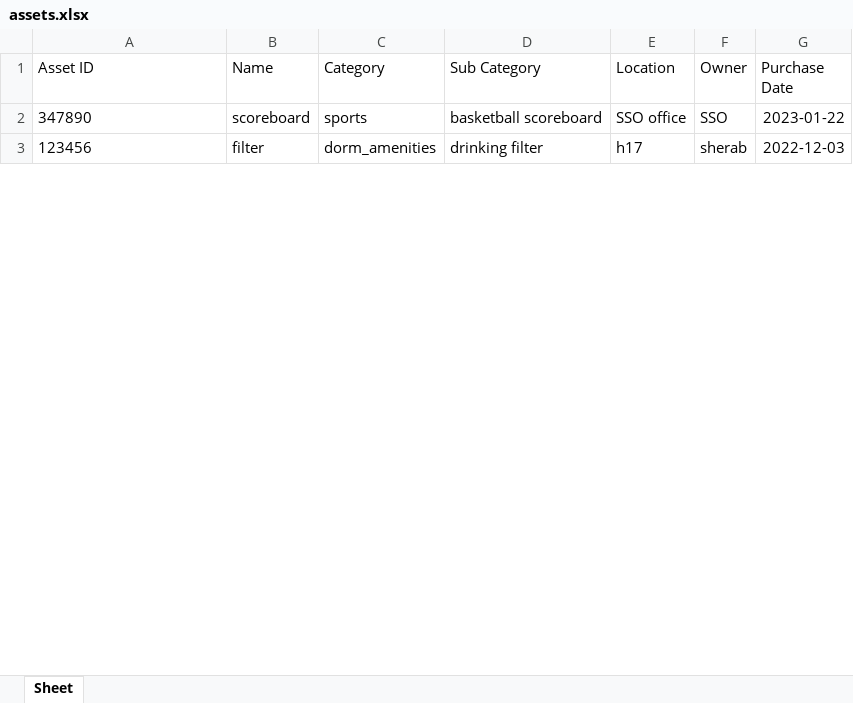
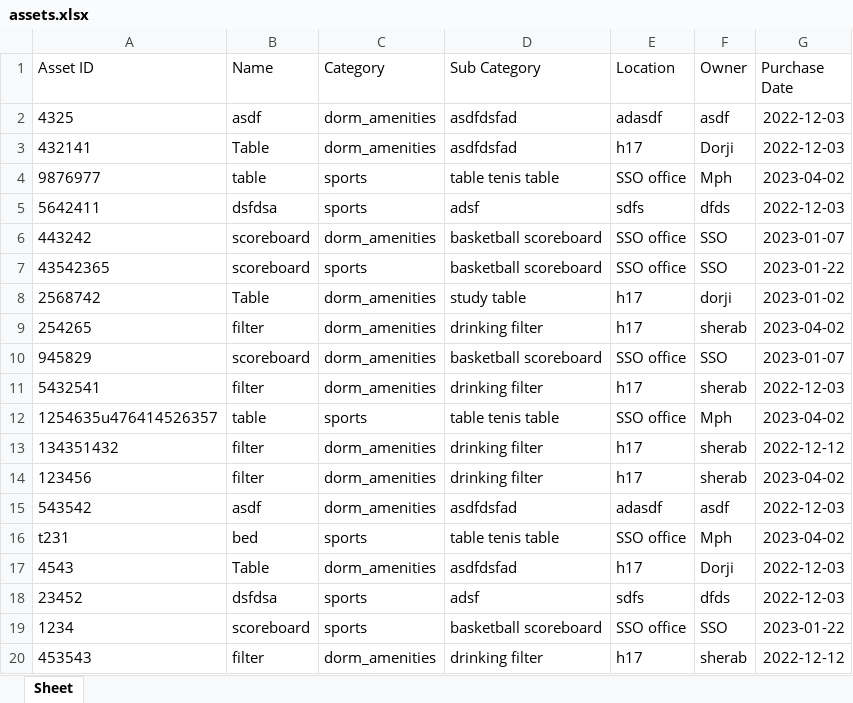
Before and after one commit to Mebar-prog/ata, an Excel workbook: assets.xlsx, sheet Sheet, drawn as a sheet; only a part is shown; values as stored, in another font and other column widths than the file's, no borders; addresses are those after the commit; the diff covers the shown part only; the diff names each change by its address in the sheet, - before the commit and + after, or states it on an @@ line.

```diff
--- a/assets.xlsx (sheet Sheet)
+++ b/assets.xlsx (sheet Sheet)
+row 2: 4325 | asdf | dorm_amenities | asdfdsfad | adasdf | asdf | 2022-12-03
+row 3: 432141 | Table | dorm_amenities | asdfdsfad | h17 | Dorji | 2022-12-03
+row 4: 9876977 | table | sports | table tenis table | SSO office | Mph | 2023-04-02
+row 5: 5642411 | dsfdsa | sports | adsf | sdfs | dfds | 2022-12-03
+row 6: 443242 | scoreboard | dorm_amenities | basketball scoreboard | SSO office | SSO | 2023-01-07
-A7 (Asset ID): 347890
+A7 (Asset ID): 43542365
+row 8: 2568742 | Table | dorm_amenities | study table | h17 | dorji | 2023-01-02
+row 9: 254265 | filter | dorm_amenities | drinking filter | h17 | sherab | 2023-04-02
+row 10: 945829 | scoreboard | dorm_amenities | basketball scoreboard | SSO office | SSO | 2023-01-07
+row 11: 5432541 | filter | dorm_amenities | drinking filter | h17 | sherab | 2022-12-03
+row 12: 1254635u476414526357 | table | sports | table tenis table | SSO office | Mph | 2023-04-02
+row 13: 134351432 | filter | dorm_amenities | drinking filter | h17 | sherab | 2022-12-12
-G14 (Purchase Date): 2022-12-03
+G14 (Purchase Date): 2023-04-02
+row 15: 543542 | asdf | dorm_amenities | asdfdsfad | adasdf | asdf | 2022-12-03
+row 16: t231 | bed | sports | table tenis table | SSO office | Mph | 2023-04-02
+row 17: 4543 | Table | dorm_amenities | asdfdsfad | h17 | Dorji | 2022-12-03
+row 18: 23452 | dsfdsa | sports | adsf | sdfs | dfds | 2022-12-03
+row 19: 1234 | scoreboard | sports | basketball scoreboard | SSO office | SSO | 2023-01-22
+row 20: 453543 | filter | dorm_amenities | drinking filter | h17 | sherab | 2022-12-12
```
Also changed, not shown: 25 added rows and 2 edited cells elsewhere in this sheet, 15 other files.
